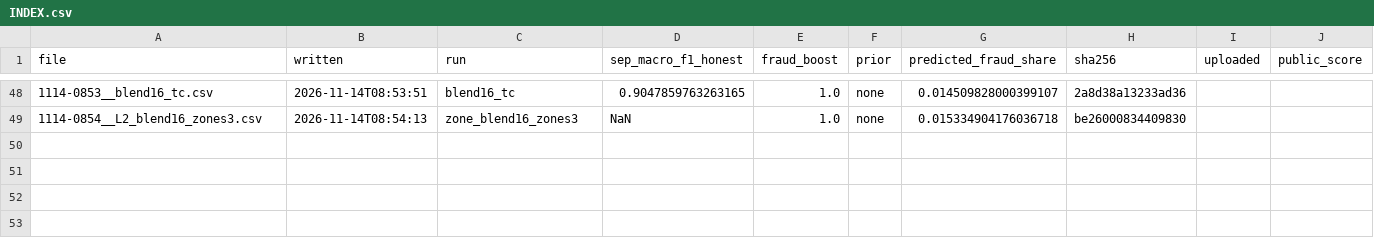
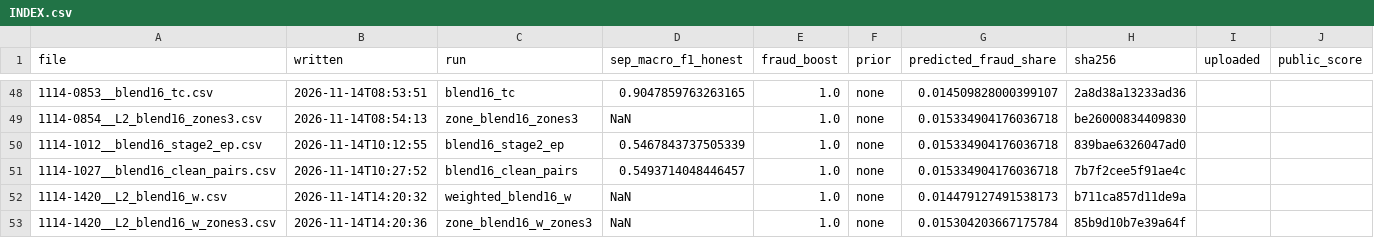
Before and after one commit to Gauravtiwari31/mlgw-2026, a CSV file: submissions/INDEX.csv, drawn as a sheet; only a part is shown, gaps mark what is left out.

Commit message:
Class weights fitted on the corrected ruler (+0.0010 to +0.0018 per held-out month); weighted zone file; manual review notes; more empty leak checks

```diff
--- a/submissions/INDEX.csv
+++ b/submissions/INDEX.csv
@@ -49 +49,5 @@ file,written,run,sep_macro_f1_honest,fraud_boost,prior,predicted_fraud_share,sha
 1114-0854__L2_blend16_zones3.csv,2026-11-14T08:54:13,zone_blend16_zones3,NaN,1.0,none,0.015334904176036718,be26000834409830,"",""
+1114-1012__blend16_stage2_ep.csv,2026-11-14T10:12:55,blend16_stage2_ep,0.5467843737505339,1.0,none,0.015334904176036718,839bae6326047ad0,"",""
+1114-1027__blend16_clean_pairs.csv,2026-11-14T10:27:52,blend16_clean_pairs,0.5493714048446457,1.0,none,0.015334904176036718,7b7f2cee5f91ae4c,"",""
+1114-1420__L2_blend16_w.csv,2026-11-14T14:20:32,weighted_blend16_w,NaN,1.0,none,0.014479127491538173,b711ca857d11de9a,"",""
+1114-1420__L2_blend16_w_zones3.csv,2026-11-14T14:20:36,zone_blend16_w_zones3,NaN,1.0,none,0.015304203667175784,85b9d10b7e39a64f,"",""
```
Also changed, not shown: 8 other files.
